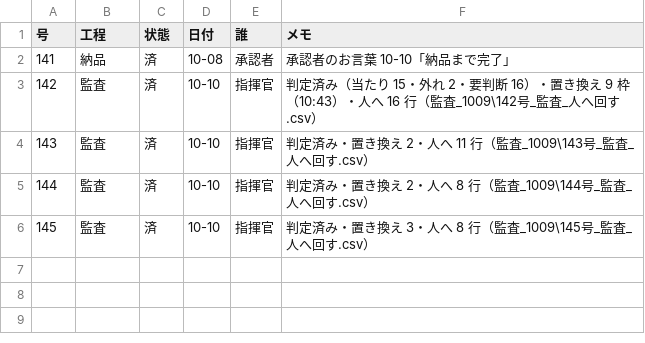
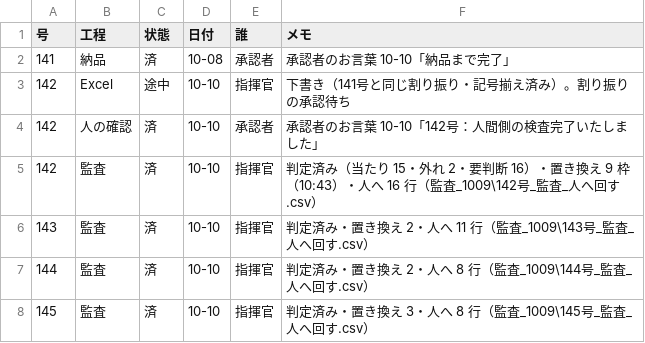
Before and after one commit to a19156664-bot/ndlocr-lite-custom, a CSV file: .nightly/進捗_手で付ける.csv, drawn as a sheet.

```diff
--- a/.nightly/進捗_手で付ける.csv
+++ b/.nightly/進捗_手で付ける.csv
@@ -2,2 +2,4 @@
 141,納品,済,10-08,承認者,承認者のお言葉 10-10「納品まで完了」
+142,Excel,途中,10-10,指揮官,下書き（141号と同じ割り振り・記号揃え済み）。割り振りの承認待ち
+142,人の確認,済,10-10,承認者,承認者のお言葉 10-10「142号：人間側の検査完了いたしました」
 142,監査,済,10-10,指揮官,判定済み（当たり 15・外れ 2・要判断 16）・置き換え 9 枠（10:43）・人へ 16 行（監査_1009\142号_監査_人へ回す.csv）
```
Also changed, not shown: 1 other file.
